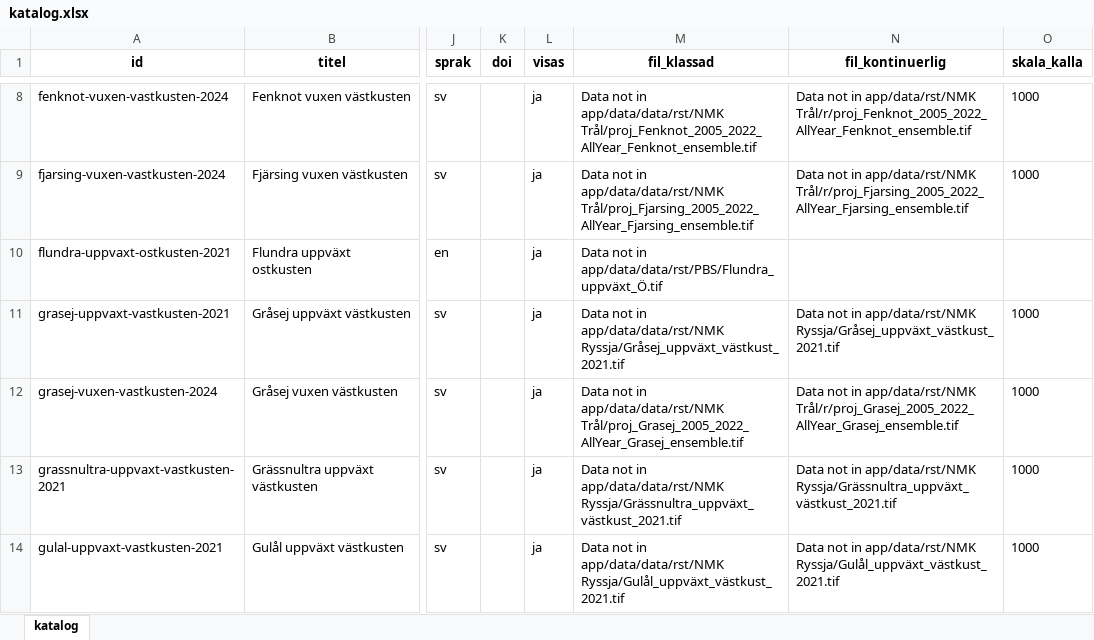
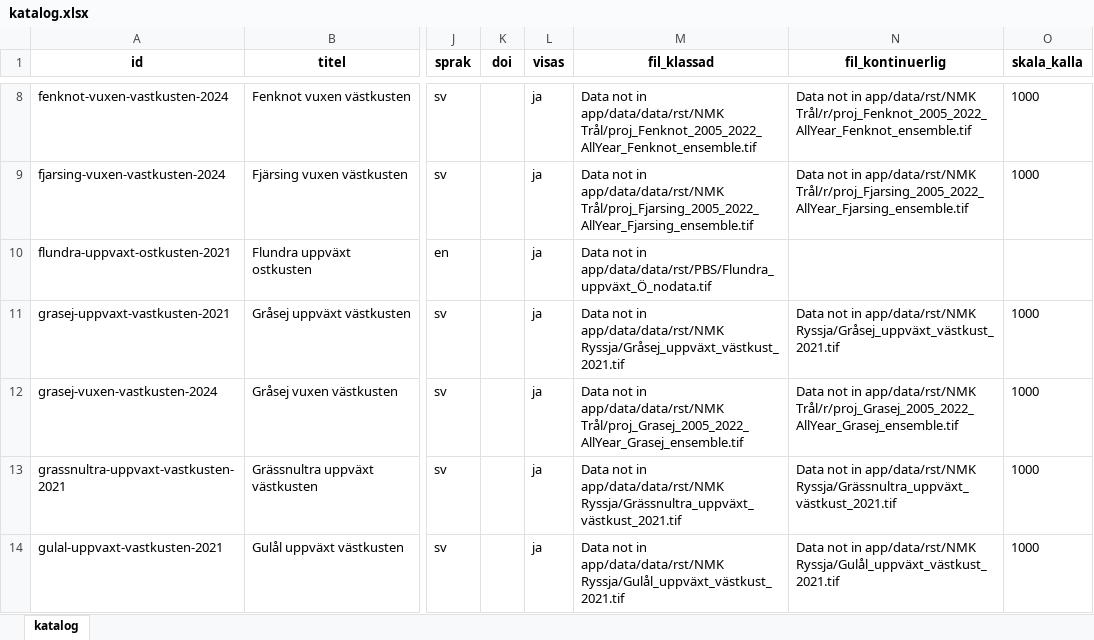
Before and after one commit to SLU-marten/fiskkartor, an Excel workbook: katalog/katalog.xlsx, sheet katalog, drawn as a sheet; only a part is shown, gaps mark what is left out; values as stored, in another font and other column widths than the file's, no borders; the diff names each change by its address in the sheet, - before the commit and + after, or states it on an @@ line.

```diff
--- a/katalog/katalog.xlsx (sheet katalog)
+++ b/katalog/katalog.xlsx (sheet katalog)
-M10 (fil_klassad): …not in app/data/data/rst/PBS/Flundra_uppväxt_Ö.tif
+M10 (fil_klassad): …not in app/data/data/rst/PBS/Flundra_uppväxt_Ö_nodata.tif
```
Also changed, not shown: 1 other file.
